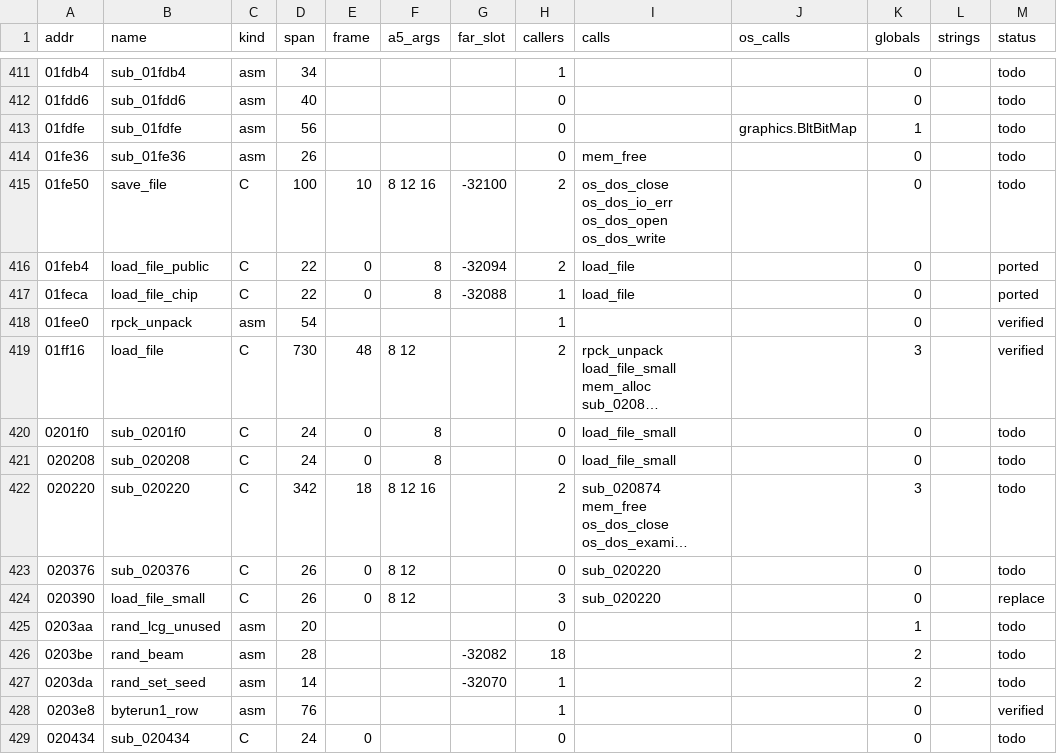
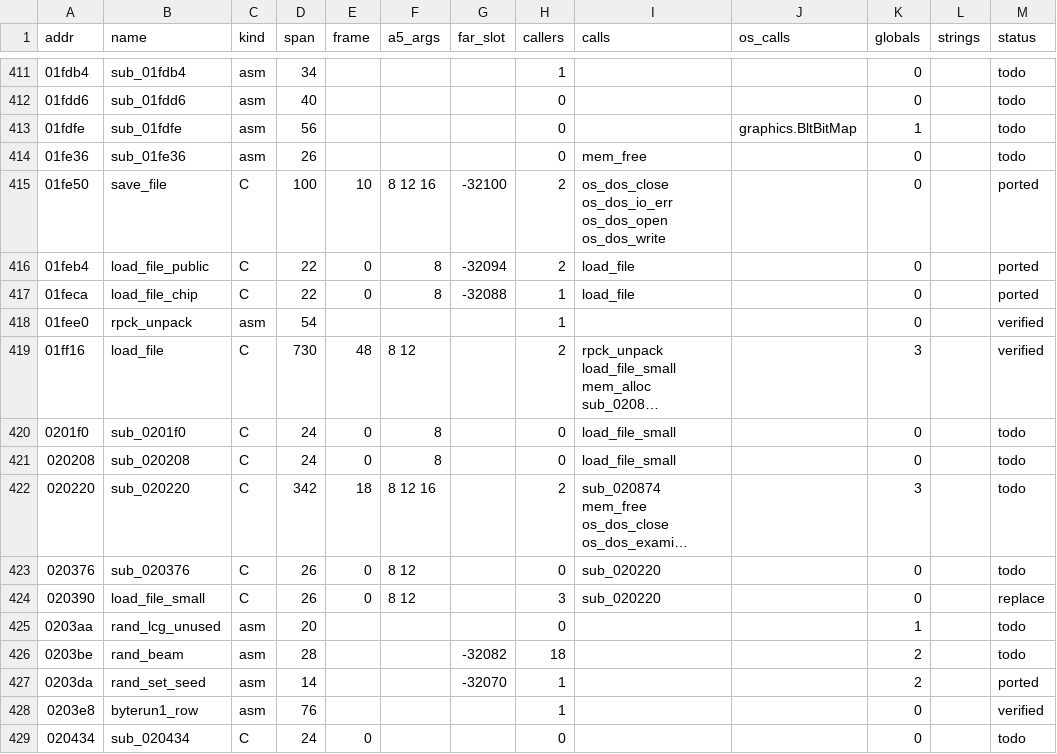
Before and after one commit to sy2002/wof-wasm, a CSV file: re/functions.csv, drawn as a sheet; only a part is shown, gaps mark what is left out; long unchanged cells end in …; the diff covers the shown part only.

```diff
--- a/re/functions.csv
+++ b/re/functions.csv
@@ -414,3 +414,3 @@ addr,name,kind,span,frame,a5_args,far_slot,callers,calls,os_calls,globals,string
 01fe36,sub_01fe36,asm,26,,,,0,mem_free,,0,,todo
-01fe50,save_file,C,100,10,8 12 16,-32100,2,os_dos_close os_dos_io_err os_dos_open os_dos_write,,0,,todo
+01fe50,save_file,C,100,10,8 12 16,-32100,2,os_dos_close os_dos_io_err os_dos_open os_dos_write,,0,,ported
 01feb4,load_file_public,C,22,0,8,-32094,2,load_file,,0,,ported
@@ -426,3 +426,3 @@ addr,name,kind,span,frame,a5_args,far_slot,callers,calls,os_calls,globals,string
 0203be,rand_beam,asm,28,,,-32082,18,,,2,,todo
-0203da,rand_set_seed,asm,14,,,-32070,1,,,2,,todo
+0203da,rand_set_seed,asm,14,,,-32070,1,,,2,,ported
 0203e8,byterun1_row,asm,76,,,,1,,,0,,verified
```
Also changed, not shown: 8 edited cells elsewhere in this file, 40 other files.
